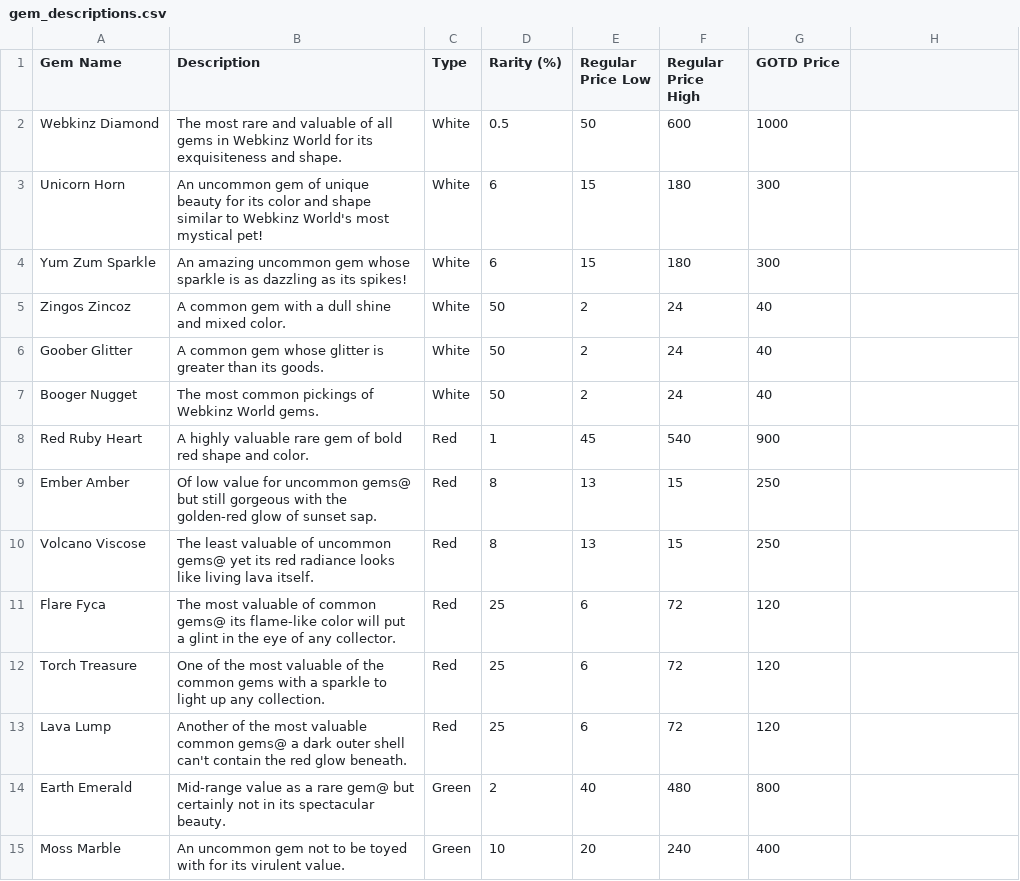
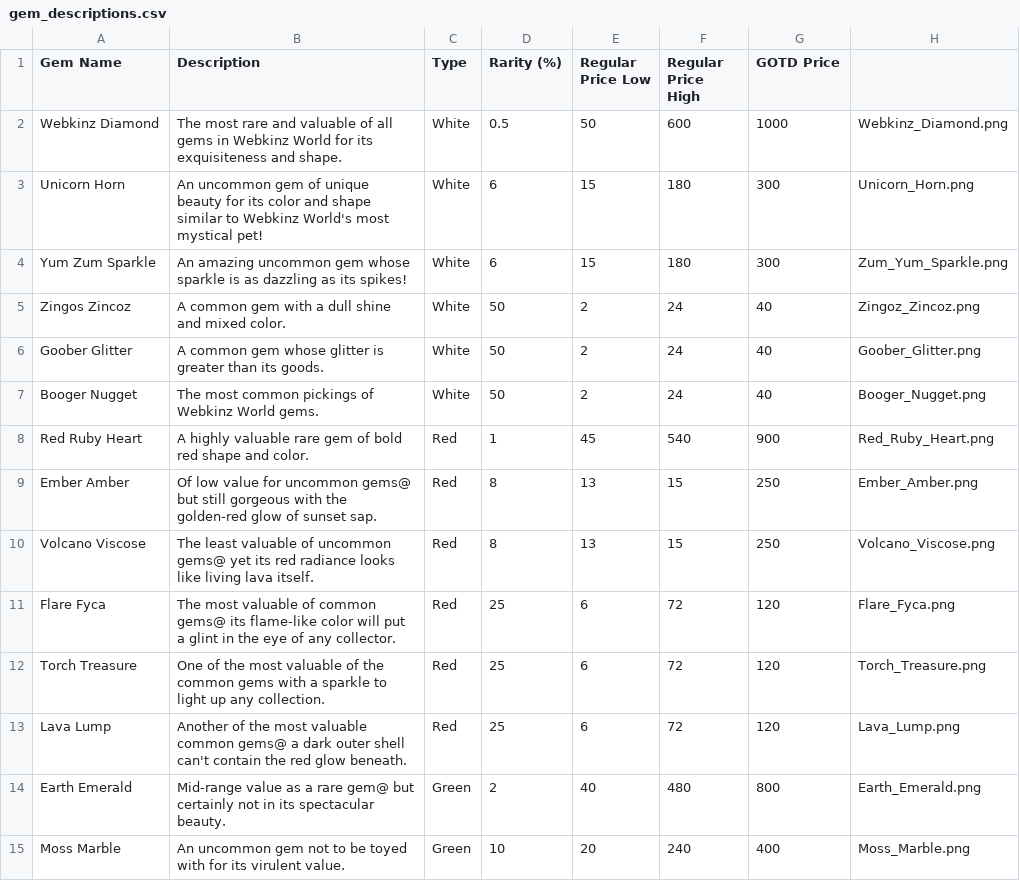
Before and after one commit to mac-comp127-s23/course-project-webkinz-gem-hunt, a CSV file: res/gem_descriptions.csv, drawn as a sheet; only a part is shown; the diff covers the shown part only.

```diff
--- a/res/gem_descriptions.csv
+++ b/res/gem_descriptions.csv
@@ -1,15 +1,15 @@
 Gem Name,Description,Type,Rarity (%),Regular Price Low,Regular Price High,GOTD Price
-Webkinz Diamond,The most rare and valuable of all gems in Webkinz World for its exquisiteness and shape.,White,0.5,50,600,1000
-Unicorn Horn,An uncommon gem of unique beauty for its color and shape similar to Webkinz World's most mystical pet!,White,6,15,180,300
-Yum Zum Sparkle,An amazing uncommon gem whose sparkle is as dazzling as its spikes!,White,6,15,180,300
-Zingos Zincoz,A common gem with a dull shine and mixed color.,White,50,2,24,40
-Goober Glitter,A common gem whose glitter is greater than its goods.,White,50,2,24,40
-Booger Nugget,The most common pickings of Webkinz World gems.,White,50,2,24,40
-Red Ruby Heart,A highly valuable rare gem of bold red shape and color.,Red,1,45,540,900
-Ember Amber,"Of low value for uncommon gems@ but still gorgeous with the golden-red glow of sunset sap.",Red,8,13,15,250
-Volcano Viscose,"The least valuable of uncommon gems@ yet its red radiance looks like living lava itself.",Red,8,13,15,250
-Flare Fyca,"The most valuable of common gems@ its flame-like color will put a glint in the eye of any collector.",Red,25,6,72,120
-Torch Treasure,One of the most valuable of the common gems with a sparkle to light up any collection.,Red,25,6,72,120
-Lava Lump,"Another of the most valuable common gems@ a dark outer shell can't contain the red glow beneath.",Red,25,6,72,120
-Earth Emerald,"Mid-range value as a rare gem@ but certainly not in its spectacular beauty.",Green,2,40,480,800
-Moss Marble,An uncommon gem not to be toyed with for its virulent value.,Green,10,20,240,400
+Webkinz Diamond,The most rare and valuable of all gems in Webkinz World for its exquisiteness and shape.,White,0.5,50,600,1000,Webkinz_Diamond.png
+Unicorn Horn,An uncommon gem of unique beauty for its color and shape similar to Webkinz World's most mystical pet!,White,6,15,180,300,Unicorn_Horn.png
+Yum Zum Sparkle,An amazing uncommon gem whose sparkle is as dazzling as its spikes!,White,6,15,180,300,Zum_Yum_Sparkle.png
+Zingos Zincoz,A common gem with a dull shine and mixed color.,White,50,2,24,40,Zingoz_Zincoz.png
+Goober Glitter,A common gem whose glitter is greater than its goods.,White,50,2,24,40,Goober_Glitter.png
+Booger Nugget,The most common pickings of Webkinz World gems.,White,50,2,24,40,Booger_Nugget.png
+Red Ruby Heart,A highly valuable rare gem of bold red shape and color.,Red,1,45,540,900,Red_Ruby_Heart.png
+Ember Amber,"Of low value for uncommon gems@ but still gorgeous with the golden-red glow of sunset sap.",Red,8,13,15,250,Ember_Amber.png
+Volcano Viscose,"The least valuable of uncommon gems@ yet its red radiance looks like living lava itself.",Red,8,13,15,250,Volcano_Viscose.png
+Flare Fyca,"The most valuable of common gems@ its flame-like color will put a glint in the eye of any collector.",Red,25,6,72,120,Flare_Fyca.png
+Torch Treasure,One of the most valuable of the common gems with a sparkle to light up any collection.,Red,25,6,72,120,Torch_Treasure.png
+Lava Lump,"Another of the most valuable common gems@ a dark outer shell can't contain the red glow beneath.",Red,25,6,72,120,Lava_Lump.png
+Earth Emerald,"Mid-range value as a rare gem@ but certainly not in its spectacular beauty.",Green,2,40,480,800,Earth_Emerald.png
+Moss Marble,An uncommon gem not to be toyed with for its virulent value.,Green,10,20,240,400,Moss_Marble.png
```
Also changed, not shown: 16 edited cells elsewhere in this file, 6 other files.
